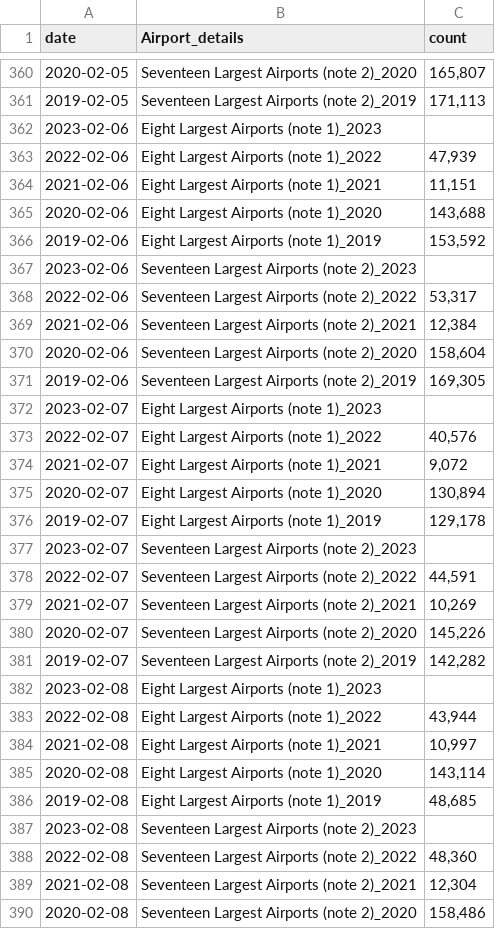
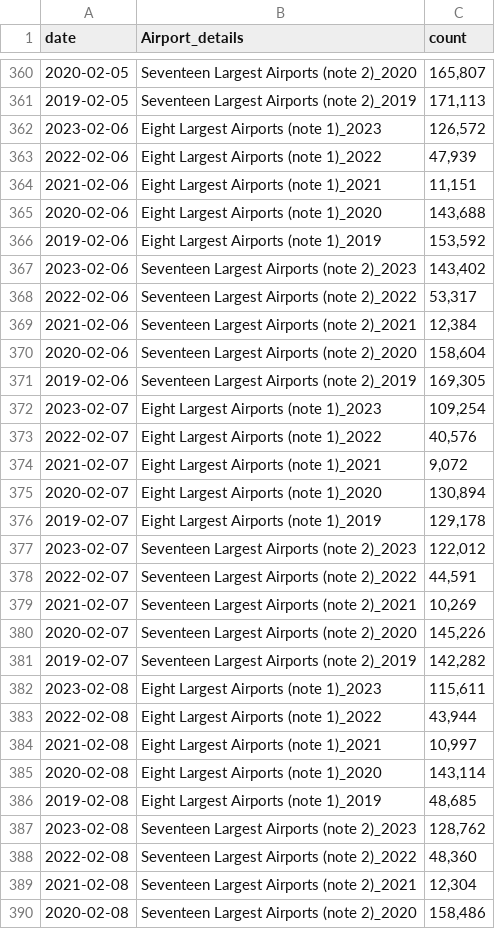
Before and after one commit to shamanthc/bdl-lde-public, a CSV file: Data/Screened_Passengers.csv, drawn as a sheet; only a part is shown, gaps mark what is left out; the diff covers the shown part only.

```diff
--- a/Data/Screened_Passengers.csv
+++ b/Data/Screened_Passengers.csv
@@ -361,3 +361,3 @@
 2019-02-05,"Seventeen Largest Airports (note 2)_2019","171,113"
-2023-02-06,"Eight Largest Airports (note 1)_2023",""
+2023-02-06,"Eight Largest Airports (note 1)_2023","126,572"
 2022-02-06,"Eight Largest Airports (note 1)_2022","47,939"
@@ -366,3 +366,3 @@
 2019-02-06,"Eight Largest Airports (note 1)_2019","153,592"
-2023-02-06,"Seventeen Largest Airports (note 2)_2023",""
+2023-02-06,"Seventeen Largest Airports (note 2)_2023","143,402"
 2022-02-06,"Seventeen Largest Airports (note 2)_2022","53,317"
@@ -371,3 +371,3 @@
 2019-02-06,"Seventeen Largest Airports (note 2)_2019","169,305"
-2023-02-07,"Eight Largest Airports (note 1)_2023",""
+2023-02-07,"Eight Largest Airports (note 1)_2023","109,254"
 2022-02-07,"Eight Largest Airports (note 1)_2022","40,576"
@@ -376,3 +376,3 @@
 2019-02-07,"Eight Largest Airports (note 1)_2019","129,178"
-2023-02-07,"Seventeen Largest Airports (note 2)_2023",""
+2023-02-07,"Seventeen Largest Airports (note 2)_2023","122,012"
 2022-02-07,"Seventeen Largest Airports (note 2)_2022","44,591"
@@ -381,3 +381,3 @@
 2019-02-07,"Seventeen Largest Airports (note 2)_2019","142,282"
-2023-02-08,"Eight Largest Airports (note 1)_2023",""
+2023-02-08,"Eight Largest Airports (note 1)_2023","115,611"
 2022-02-08,"Eight Largest Airports (note 1)_2022","43,944"
@@ -386,3 +386,3 @@
 2019-02-08,"Eight Largest Airports (note 1)_2019","48,685"
-2023-02-08,"Seventeen Largest Airports (note 2)_2023",""
+2023-02-08,"Seventeen Largest Airports (note 2)_2023","128,762"
 2022-02-08,"Seventeen Largest Airports (note 2)_2022","48,360"
```
Also changed, not shown: 8 edited cells elsewhere in this file.
